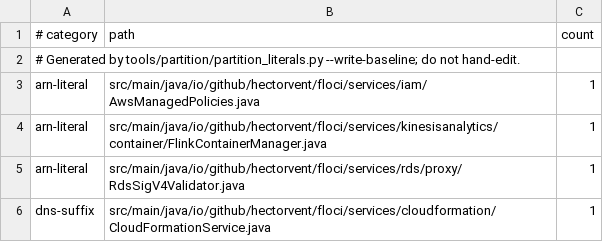
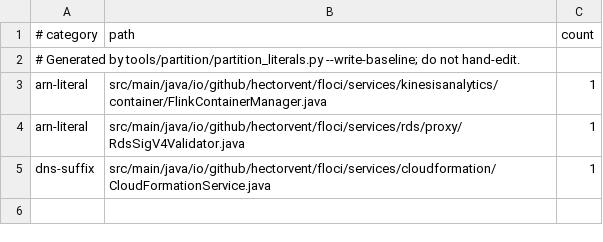
Before and after one commit to omatheusmesmo/floci, a TSV file: tools/partition/baseline.tsv, drawn as a sheet; the diff names each change by its address in the sheet, - before the commit and + after, or states it on an @@ line.

Commit message:
fix(iam): derive the AWS managed policy catalog per partition (#4742)
The bundled managed policy catalog is the commercial one, so
arn:aws-cn:iam::aws:policy/AdministratorAccess did not resolve and a China
deployment listed commercial ARNs. Every other partition's catalog is now
derived from the bundled data on first use and cached per partition: every
arn:aws: inside a document takes the partition, as AWS's SAM translator does
for managed policy ARNs (arn_generator.py), and the region-bearing
kms:ViaService hosts (s3.*.amazonaws.com) take the partition's DNS suffix.
Bare service principals and service-linked role paths are universal (#4633)
and are left alone, as is the ::aws:policy/ owner slot.

IamService resolves a managed policy under the partition its ARN names, so a
China ARN resolves under any signing scope, and ListPolicies lists the catalog
of the caller's partition.

Partition literal baseline 4 -> 3.

Part of #4272
Signed-off-by: Matheus Oliveira <matheus.6148@gmail.com>

```diff
--- a/tools/partition/baseline.tsv
+++ b/tools/partition/baseline.tsv
-row 3: arn-literal | src/main/java/io/github/hectorvent/floci/services/iam/AwsManagedPolicies.java | 1
```
Also changed, not shown: 9 other files.
